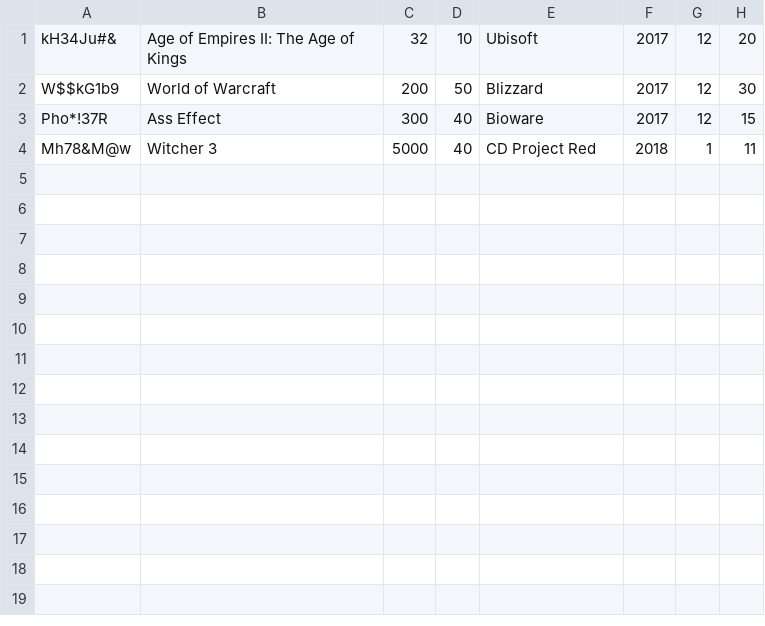
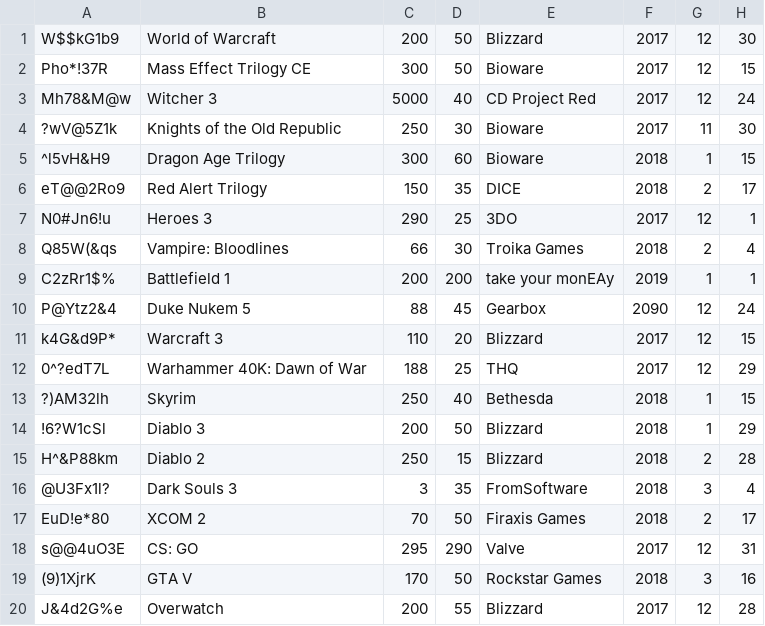
Before and after one commit to DanielCs1988/ERP, a CSV file: logistics/orders.csv, drawn as a sheet.

Commit message:
Added some games.

```diff
--- a/logistics/orders.csv
+++ b/logistics/orders.csv
@@ -1,4 +1,20 @@
-kH34Ju#&;Age of Empires II: The Age of Kings;32;10;Ubisoft;2017;12;20
 W$$kG1b9;World of Warcraft;200;50;Blizzard;2017;12;30
-Pho*!37R;Ass Effect;300;40;Bioware;2017;12;15
-Mh78&M@w;Witcher 3;5000;40;CD Project Red;2018;1;11
+Pho*!37R;Mass Effect Trilogy CE;300;50;Bioware;2017;12;15
+Mh78&M@w;Witcher 3;5000;40;CD Project Red;2017;12;24
+?wV@5Z1k;Knights of the Old Republic;250;30;Bioware;2017;11;30
+^l5vH&H9;Dragon Age Trilogy;300;60;Bioware;2018;1;15
+eT@@2Ro9;Red Alert Trilogy;150;35;DICE;2018;2;17
+N0#Jn6!u;Heroes 3;290;25;3DO;2017;12;1
+Q85W(&qs;Vampire: Bloodlines;66;30;Troika Games;2018;2;4
+C2zRr1$%;Battlefield 1;200;200;take your monEAy;2019;1;1
+P@Ytz2&4;Duke Nukem 5;88;45;Gearbox;2090;12;24
+k4G&d9P*;Warcraft 3;110;20;Blizzard;2017;12;15
+0^?edT7L;Warhammer 40K: Dawn of War;188;25;THQ;2017;12;29
+?)AM32lh;Skyrim;250;40;Bethesda;2018;1;15
+!6?W1cSl;Diablo 3;200;50;Blizzard;2018;1;29
+H^&P88km;Diablo 2;250;15;Blizzard;2018;2;28
+@U3Fx1l?;Dark Souls 3;3;35;FromSoftware;2018;3;4
+EuD!e*80;XCOM 2;70;50;Firaxis Games;2018;2;17
+s@@4uO3E;CS: GO;295;290;Valve;2017;12;31
+(9)1XjrK;GTA V;170;50;Rockstar Games;2018;3;16
+J&4d2G%e;Overwatch;200;55;Blizzard;2017;12;28
```
